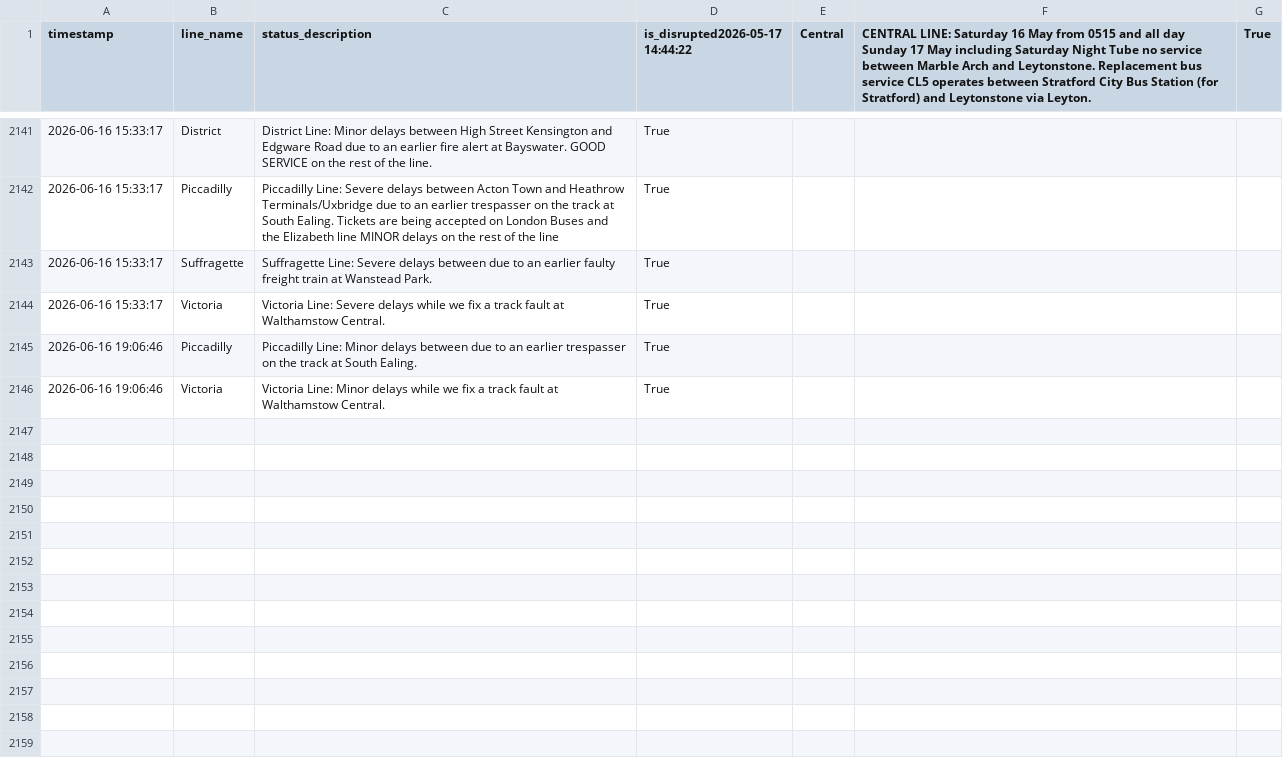
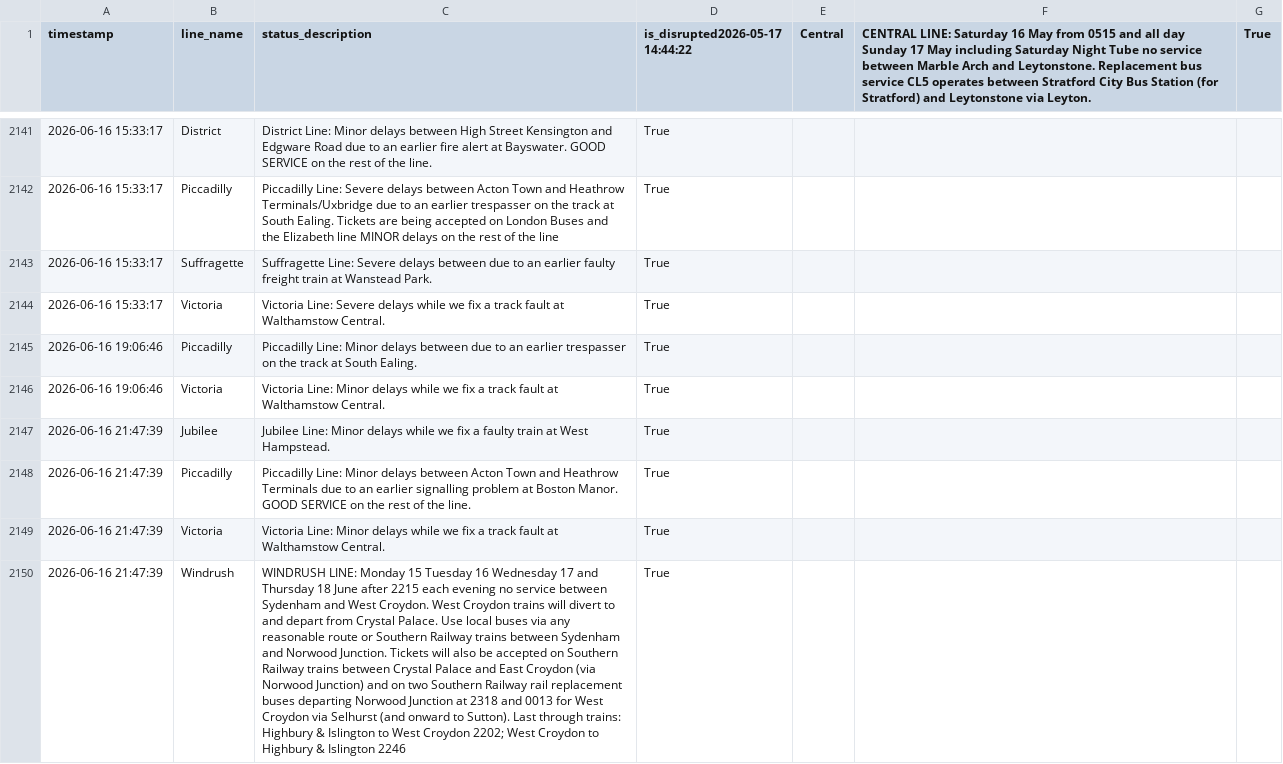
Before and after one commit to CharleyYeung/Data_Analysis, a CSV file: TfL-Realtime-Track/disruption_history.csv, drawn as a sheet; only a part is shown, gaps mark what is left out; the diff names each change by its address in the sheet, - before the commit and + after, or states it on an @@ line.

```diff
--- a/TfL-Realtime-Track/disruption_history.csv
+++ b/TfL-Realtime-Track/disruption_history.csv
+row 2147: 2026-06-16 21:47:39 | Jubilee | Jubilee Line: Minor delays while we fix a faulty train at West Hampstead. | True
+row 2148: 2026-06-16 21:47:39 | Piccadilly | Piccadilly Line: Minor delays between Acton Town and Heathrow Terminals due to an earlier signalling problem at Boston Manor. GOOD SERVICE on the rest of the line. | True
+row 2149: 2026-06-16 21:47:39 | Victoria | Victoria Line: Minor delays while we fix a track fault at Walthamstow Central. | True
+row 2150: 2026-06-16 21:47:39 | Windrush | WINDRUSH LINE: Monday 15 Tuesday 16 Wednesday 17 and Thursday 18 June after 2215 each evening no service between Sydenham and West Croydon. West Croydon trains will divert to and depart from Crystal Palace. Use local buses via any reasonable route or Southern Railway trains between Sydenham and Norwood Junction. Tickets will also be accepted on Southern Railway trains between Crystal Palace and East Croydon (via Norwood Junction) and on two Southern Railway rail replacement buses departing Norwood Junction at 2318 and 0013 for West Croydon via Selhurst (and onward to Sutton). Last through trains: Highbury & Islington to West Croydon 2202; West Croydon to Highbury & Islington 2246 | True
```
Also changed, not shown: 1 other file.
